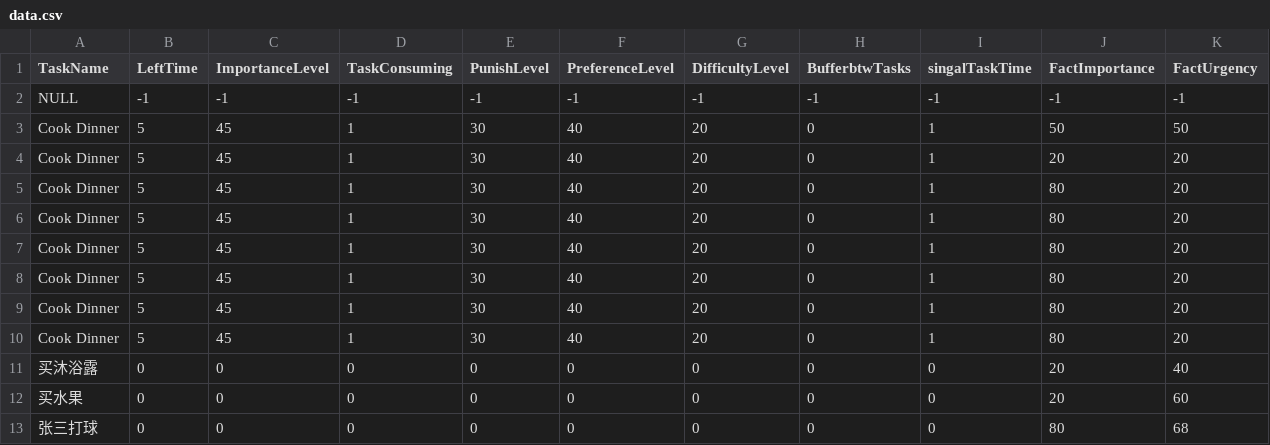
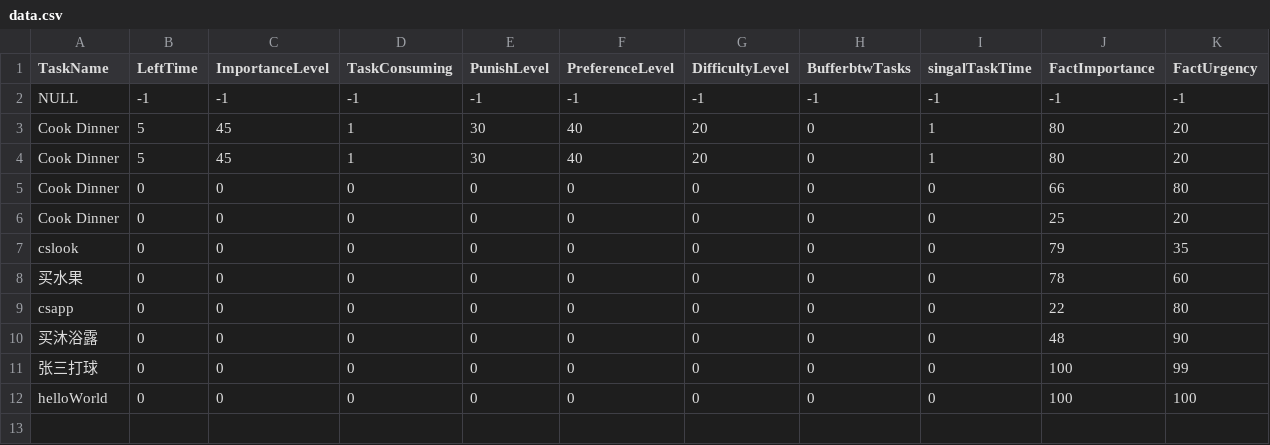
Before and after one commit to MrUniverseCancer/Tasks_ScheduleSystem, a CSV file: src/Java/src/main/resources/task_plan/data.csv, drawn as a sheet.

```diff
--- a/src/Java/src/main/resources/task_plan/data.csv
+++ b/src/Java/src/main/resources/task_plan/data.csv
@@ -2,12 +2,11 @@ TaskName,LeftTime,ImportanceLevel,TaskConsuming,PunishLevel,PreferenceLevel,Diff
 NULL,-1,-1,-1,-1,-1,-1,-1,-1,-1,-1
-Cook Dinner,5,45,1,30,40,20,0,1,50,50
-Cook Dinner,5,45,1,30,40,20,0,1,20,20
 Cook Dinner,5,45,1,30,40,20,0,1,80,20
 Cook Dinner,5,45,1,30,40,20,0,1,80,20
-Cook Dinner,5,45,1,30,40,20,0,1,80,20
-Cook Dinner,5,45,1,30,40,20,0,1,80,20
-Cook Dinner,5,45,1,30,40,20,0,1,80,20
-Cook Dinner,5,45,1,30,40,20,0,1,80,20
-买沐浴露,0,0,0,0,0,0,0,0,20,40
-买水果,0,0,0,0,0,0,0,0,20,60
-张三打球,0,0,0,0,0,0,0,0,80,68
+Cook Dinner,0,0,0,0,0,0,0,0,66,80
+Cook Dinner,0,0,0,0,0,0,0,0,25,20
+cslook,0,0,0,0,0,0,0,0,79,35
+买水果,0,0,0,0,0,0,0,0,78,60
+csapp,0,0,0,0,0,0,0,0,22,80
+买沐浴露,0,0,0,0,0,0,0,0,48,90
+张三打球,0,0,0,0,0,0,0,0,100,99
+helloWorld,0,0,0,0,0,0,0,0,100,100
```
Also changed, not shown: 9 other files.
